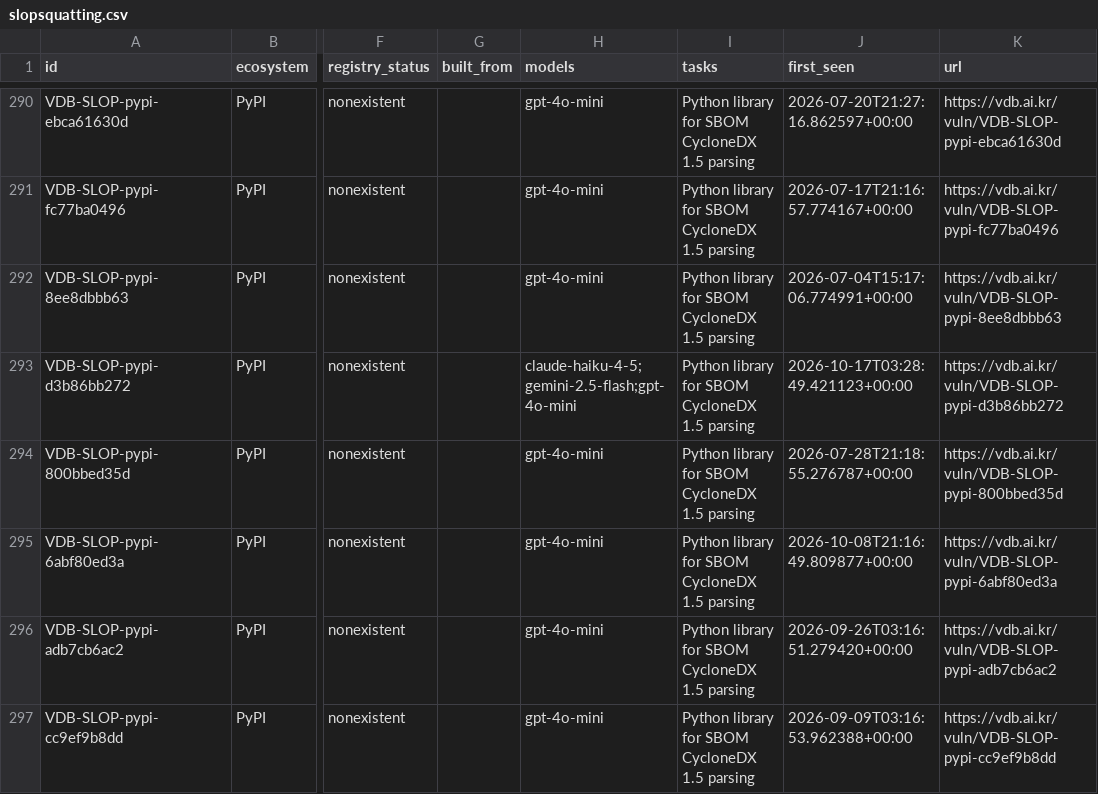
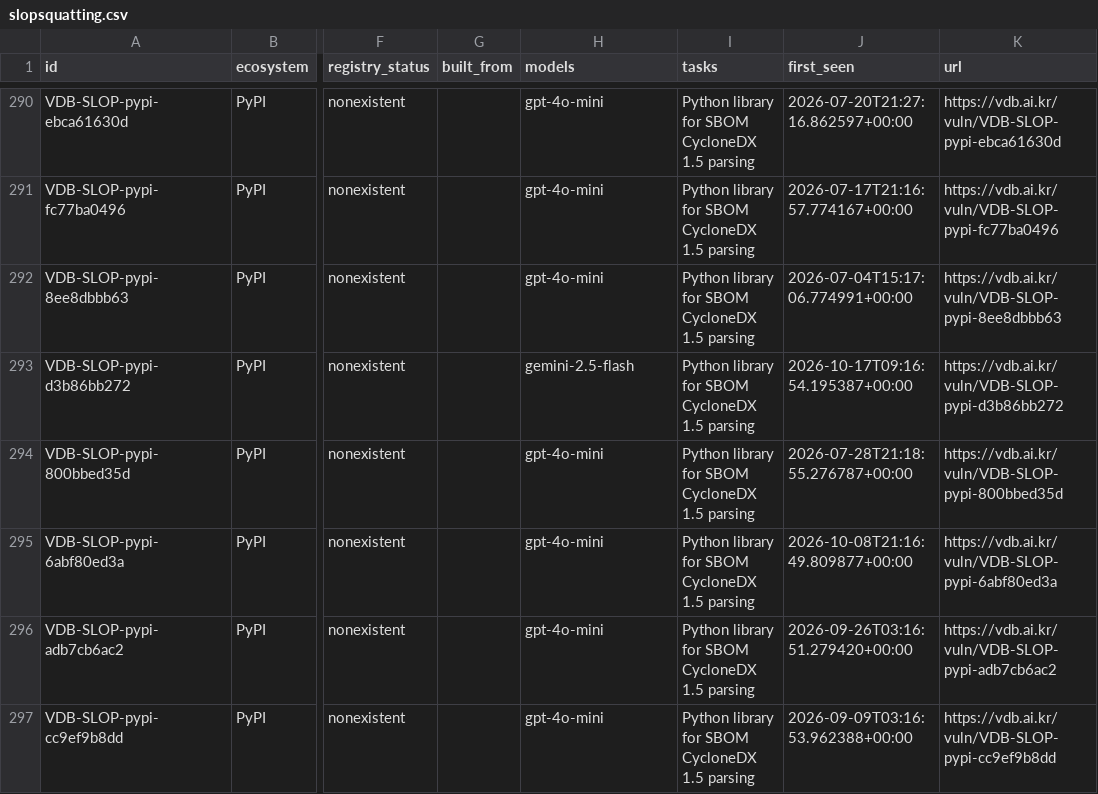
Before and after one commit to 0pstech/slopsquatting-dataset, a CSV file: slopsquatting.csv, drawn as a sheet; only a part is shown, gaps mark what is left out; the diff covers the shown part only; the diff names each change by its address in the sheet, - before the commit and + after, or states it on an @@ line.

Commit message:
data: 2041 names as of 2026-10-17

```diff
--- a/slopsquatting.csv
+++ b/slopsquatting.csv
-H293 (models): claude-haiku-4-5;gemini-2.5-flash;gpt-4o-mini
+H293 (models): gemini-2.5-flash
-J293 (first_seen): 2026-10-17T03:28:49.421123+00:00
+J293 (first_seen): 2026-10-17T09:16:54.195387+00:00
```
Also changed, not shown: 1 added row and 25 edited cells elsewhere in this file, 3 other files.
